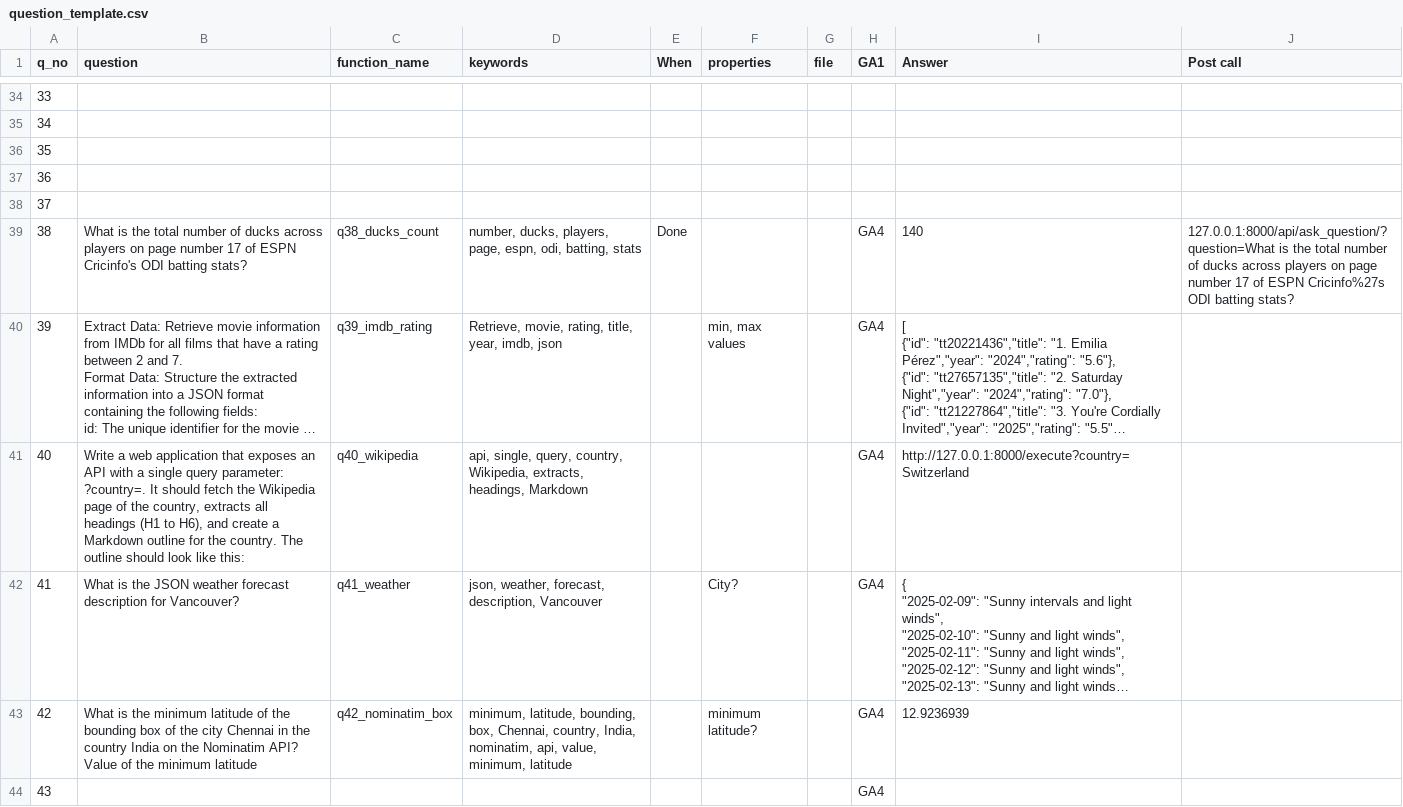
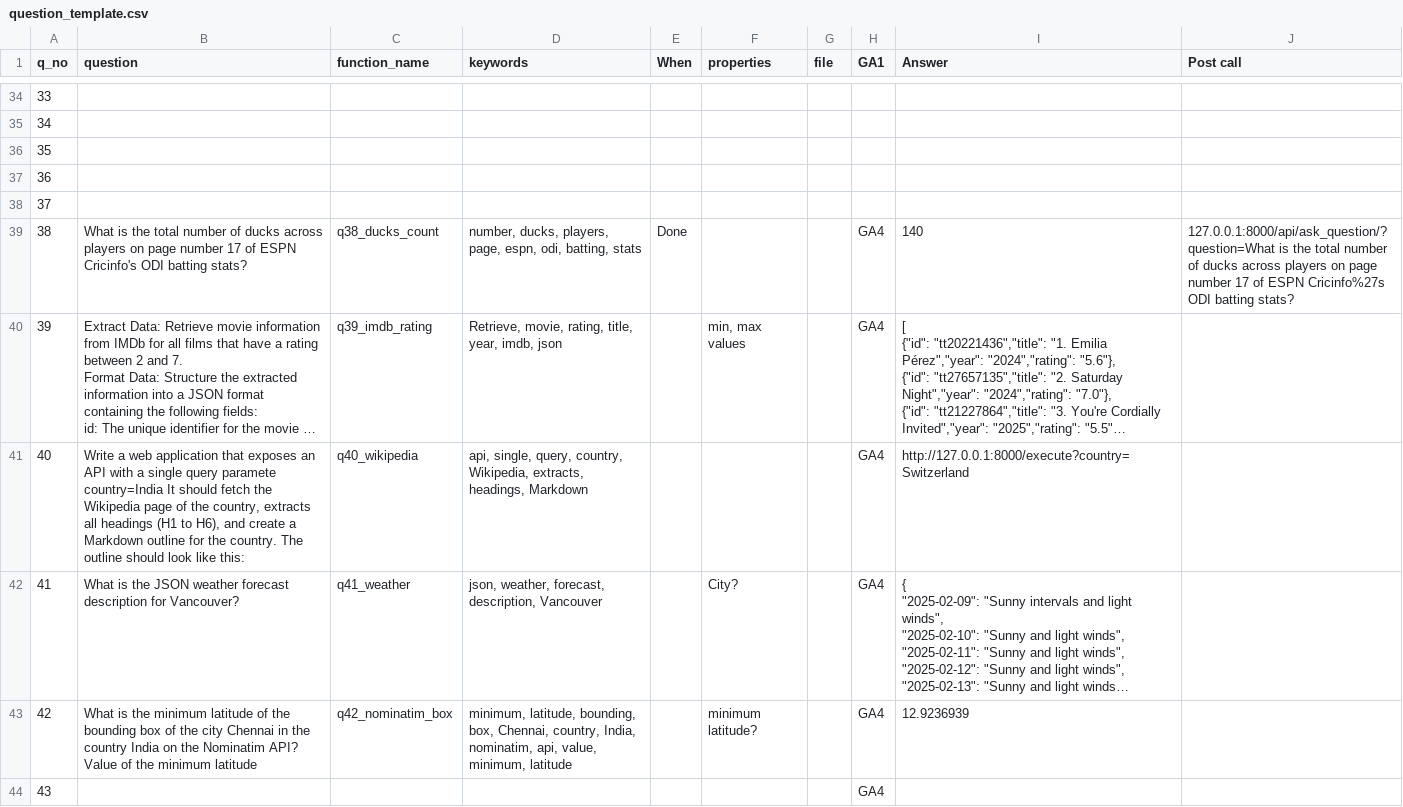
Before and after one commit to Rajalakshmi12/iitm-tds-project-two, a CSV file: api/question_template.csv, drawn as a sheet; only a part is shown, gaps mark what is left out; long unchanged cells end in …; the diff names each change by its address in the sheet, - before the commit and + after, or states it on an @@ line.

```diff
--- a/api/question_template.csv
+++ b/api/question_template.csv
-B41 (question): …single query parameter: ?country=. It should…
+B41 (question): …single query paramete country=India It should…
```
Also changed, not shown: 2 other files.
